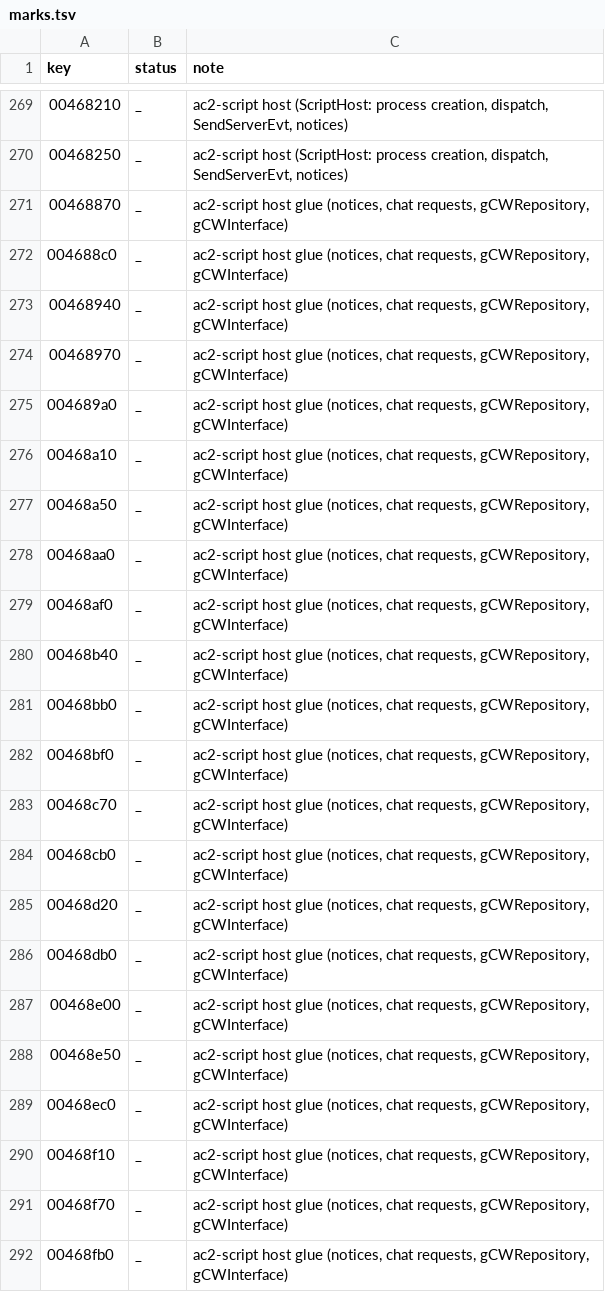
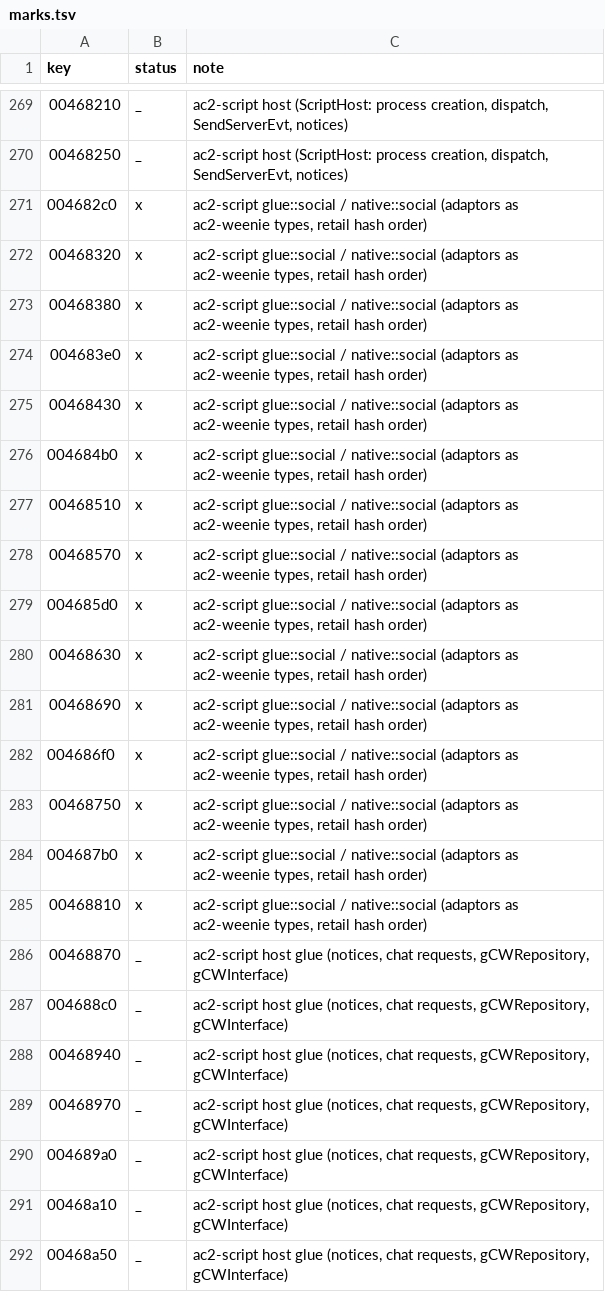
Before and after one commit to CrimsonMage/AC2_Rusted, a TSV file: docs/retail-catalog/marks.tsv, drawn as a sheet; only a part is shown, gaps mark what is left out; the shorter side is filled out with more unchanged rows; the diff covers the shown part only; the diff names each change by its address in the sheet, - before the commit and + after, or states it on an @@ line.

Commit message:
ac2-script, ac2-client: typed skill/inventory/fellowship/allegiance notices; GUN service switch
- The fellowship and allegiance adaptors (0x82/0x83/0x93/0x94) are VM natives over
  ac2-weenie's FellowInfo/FellowshipInfo/AllegianceMember/AllegianceProfile with all their
  setter efuns; notices hand them on in retail hash order (fellows 47 buckets, officers 11).
- CM notices raised typed: UpdateSkill, UpdateSkillPanel, ReloadOptions, ReloadShortcuts,
  ContainerStateUpdate, ItemUpdate, every CM_Fellowship notice and the four CM_Allegiance
  ones; the rest stay ScriptNotices.
- The login's 'Cannot connect to GUN server' line: CPlayer 0x65 shows it when
  RequestGUN_GetIgnoredList answers 0, i.e. no TurbineGun (gmClient::Init builds it only for
  -gunserver and drops it when TurbineGun::Init fails). Client::set_gun_service(bool) and
  Client::take_gun_requests() for a GUN service; without one the line shows, as retail's.

```diff
--- a/docs/retail-catalog/marks.tsv
+++ b/docs/retail-catalog/marks.tsv
+row 271: 004682c0 | x | ac2-script glue::social / native::social (adaptors as ac2-weenie types, retail hash order)
+row 272: 00468320 | x | ac2-script glue::social / native::social (adaptors as ac2-weenie types, retail hash order)
+row 273: 00468380 | x | ac2-script glue::social / native::social (adaptors as ac2-weenie types, retail hash order)
+row 274: 004683e0 | x | ac2-script glue::social / native::social (adaptors as ac2-weenie types, retail hash order)
+row 275: 00468430 | x | ac2-script glue::social / native::social (adaptors as ac2-weenie types, retail hash order)
+row 276: 004684b0 | x | ac2-script glue::social / native::social (adaptors as ac2-weenie types, retail hash order)
+row 277: 00468510 | x | ac2-script glue::social / native::social (adaptors as ac2-weenie types, retail hash order)
+row 278: 00468570 | x | ac2-script glue::social / native::social (adaptors as ac2-weenie types, retail hash order)
+row 279: 004685d0 | x | ac2-script glue::social / native::social (adaptors as ac2-weenie types, retail hash order)
+row 280: 00468630 | x | ac2-script glue::social / native::social (adaptors as ac2-weenie types, retail hash order)
+row 281: 00468690 | x | ac2-script glue::social / native::social (adaptors as ac2-weenie types, retail hash order)
+row 282: 004686f0 | x | ac2-script glue::social / native::social (adaptors as ac2-weenie types, retail hash order)
+row 283: 00468750 | x | ac2-script glue::social / native::social (adaptors as ac2-weenie types, retail hash order)
+row 284: 004687b0 | x | ac2-script glue::social / native::social (adaptors as ac2-weenie types, retail hash order)
+row 285: 00468810 | x | ac2-script glue::social / native::social (adaptors as ac2-weenie types, retail hash order)
```
Also changed, not shown: 29 added rows elsewhere in this file, 16 other files.
